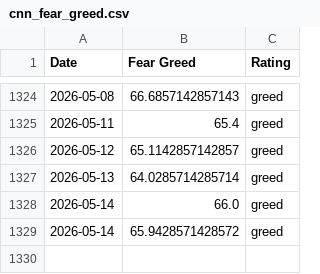
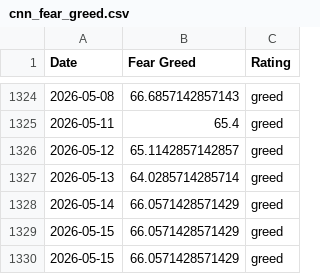
Before and after one commit to darrencjh8/fear-greed-data, a CSV file: datasets/cnn_fear_greed.csv, drawn as a sheet; only a part is shown, gaps mark what is left out.

```diff
--- a/datasets/cnn_fear_greed.csv
+++ b/datasets/cnn_fear_greed.csv
@@ -1327,3 +1327,4 @@ Date,Fear Greed,Rating
 2026-05-13,64.0285714285714,greed
-2026-05-14,66.0,greed
-2026-05-14,65.9428571428572,greed
+2026-05-14,66.0571428571429,greed
+2026-05-15,66.0571428571429,greed
+2026-05-15,66.0571428571429,greed
```
Also changed, not shown: fear-greed.csv, 1 other file.
